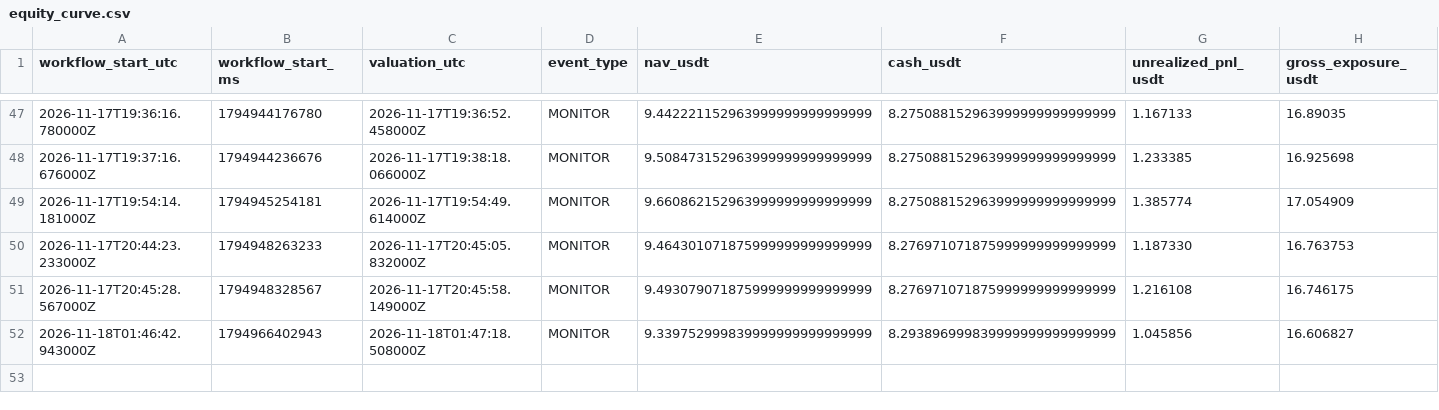
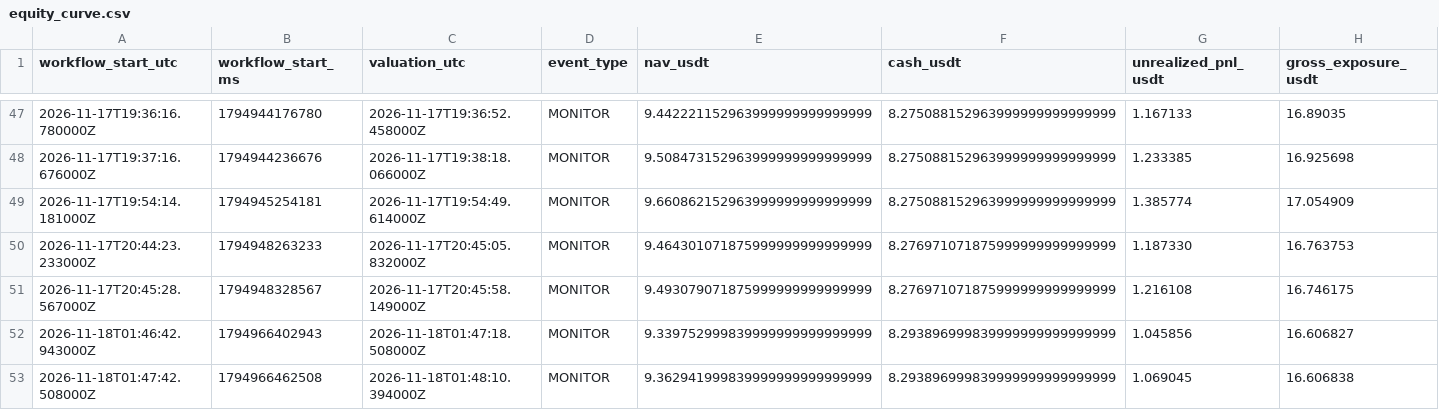
Before and after one commit to takenthatusernameis-collab/CROSS-SECTIONAL-FACTOR-MOMENTUM-STOCKS-VS-MEMES-RELATIVE-PERFORMANCE-QUANTITATIVE-ALGORITHMIC-STRATS, a CSV file: equity_curve.csv, drawn as a sheet; only a part is shown, gaps mark what is left out; rows hold the shown columns only; the diff names each change by its address in the sheet, - before the commit and + after, or states it on an @@ line.

```diff
--- a/equity_curve.csv
+++ b/equity_curve.csv
+row 53: 2026-11-18T01:47:42.508000Z | 1794966462508 | 2026-11-18T01:48:10.394000Z | MONITOR | 9.362941999839999999999999999 | 8.293896999839999999999999999 | 1.069045 | 16.606838
```
Also changed, not shown: daily_equity.csv, 4 other files.
